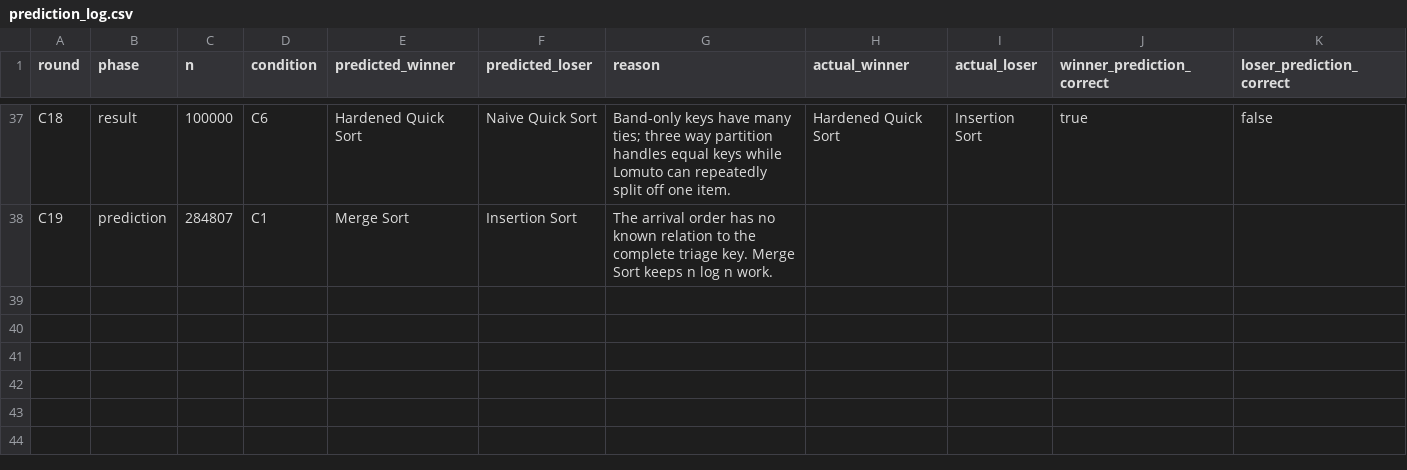
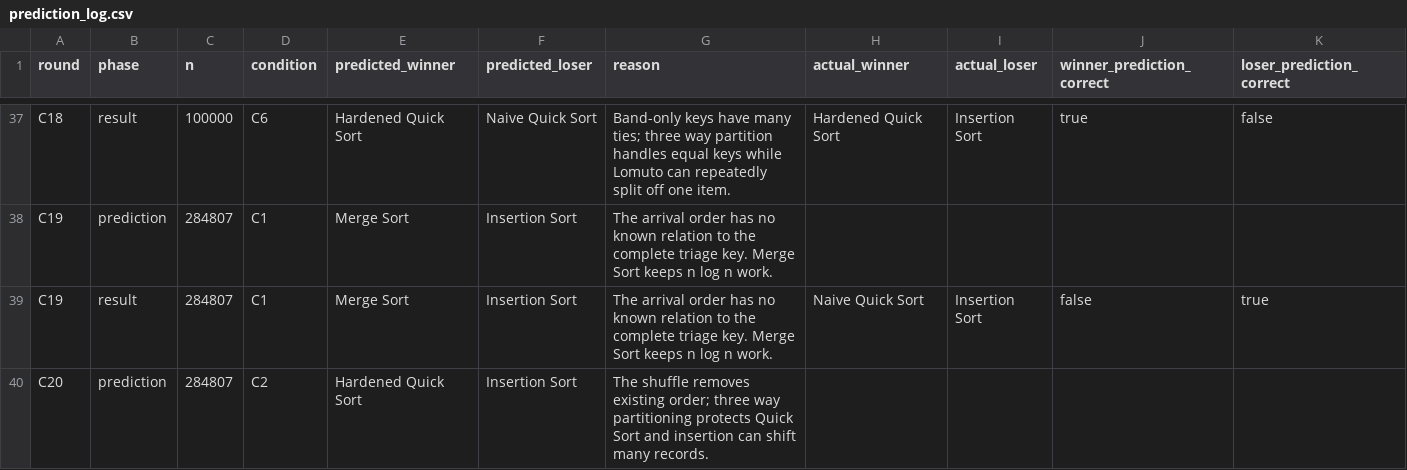
Before and after one commit to AbdulAzeemHashmi/fraud-risk-ranking-engine, a CSV file: results/experiments_final_v2/prediction_log.csv, drawn as a sheet; only a part is shown, gaps mark what is left out; the diff names each change by its address in the sheet, - before the commit and + after, or states it on an @@ line.

```diff
--- a/results/experiments_final_v2/prediction_log.csv
+++ b/results/experiments_final_v2/prediction_log.csv
+row 39: C19 | result | 284807 | C1 | Merge Sort | Insertion Sort | The arrival order has no known relation to the complete triage key. Merge Sort keeps n log n work. | Naive Quick Sort | Insertion Sort | false | true
+row 40: C20 | prediction | 284807 | C2 | Hardened Quick Sort | Insertion Sort | The shuffle removes existing order; three way partitioning protects Quick Sort and insertion can shift many records.
```
Also changed, not shown: results/experiments_final_v2/results.csv.
